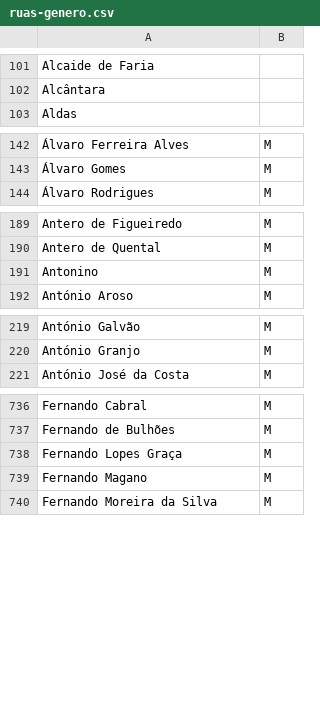
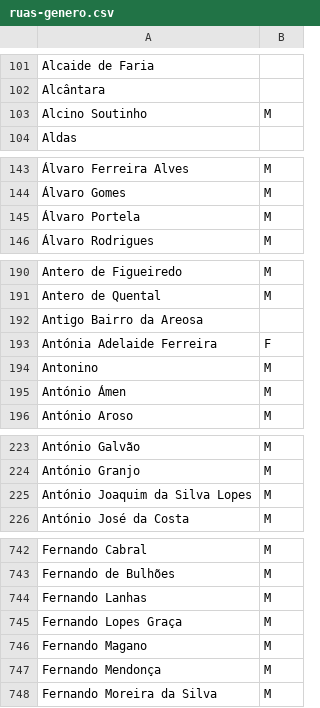
Before and after one commit to transparenciahackday/filtro-de-ruas, a CSV file: dados/ruas-genero.csv, drawn as a sheet; only a part is shown, gaps mark what is left out; the diff covers the shown part only; the diff names each change by its address in the sheet, - before the commit and + after, or states it on an @@ line.

```diff
--- a/dados/ruas-genero.csv
+++ b/dados/ruas-genero.csv
+row 103: Alcino Soutinho | M
+row 145: Álvaro Portela | M
+row 192: Antigo Bairro da Areosa
+row 193: Antónia Adelaide Ferreira | F
+row 195: António Ámen | M
+row 225: António Joaquim da Silva Lopes | M
+row 744: Fernando Lanhas | M
+row 747: Fernando Mendonça | M
```
Also changed, not shown: 9 added rows, 2 removed rows and 3 edited cells elsewhere in this file, dados/ruas-porto.csv, 1 other file.
